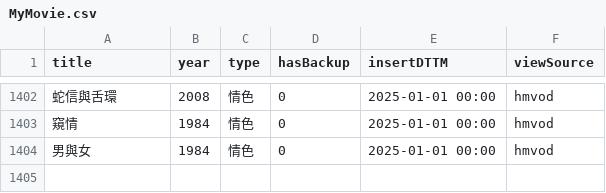
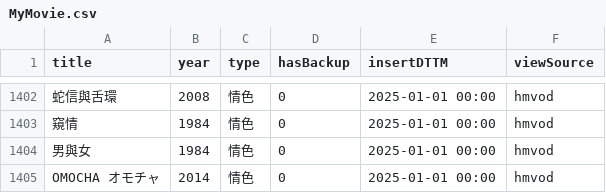
Before and after one commit to jackfclee/my-apps, a CSV file: collections/movie/MyMovie.csv, drawn as a sheet; only a part is shown, gaps mark what is left out; the diff names each change by its address in the sheet, - before the commit and + after, or states it on an @@ line.

Commit message:
Update MyMovie.csv

```diff
--- a/collections/movie/MyMovie.csv
+++ b/collections/movie/MyMovie.csv
+row 1405: OMOCHA オモチャ | 2014 | 情色 | 0 | 2025-01-01 00:00 | hmvod
```
